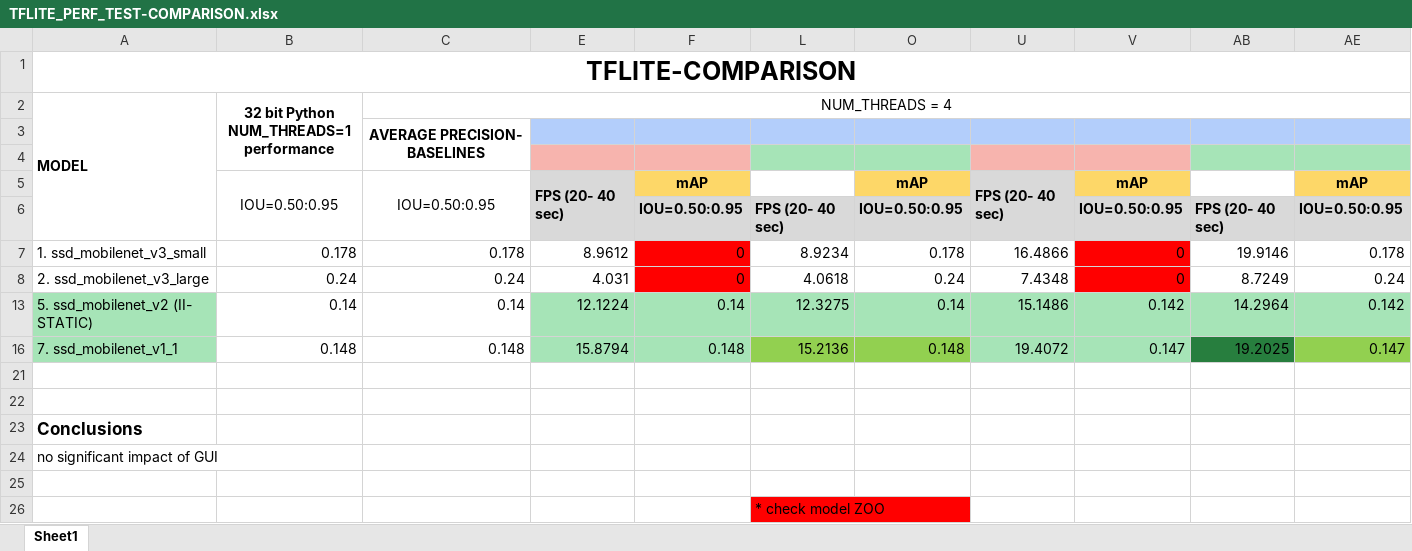
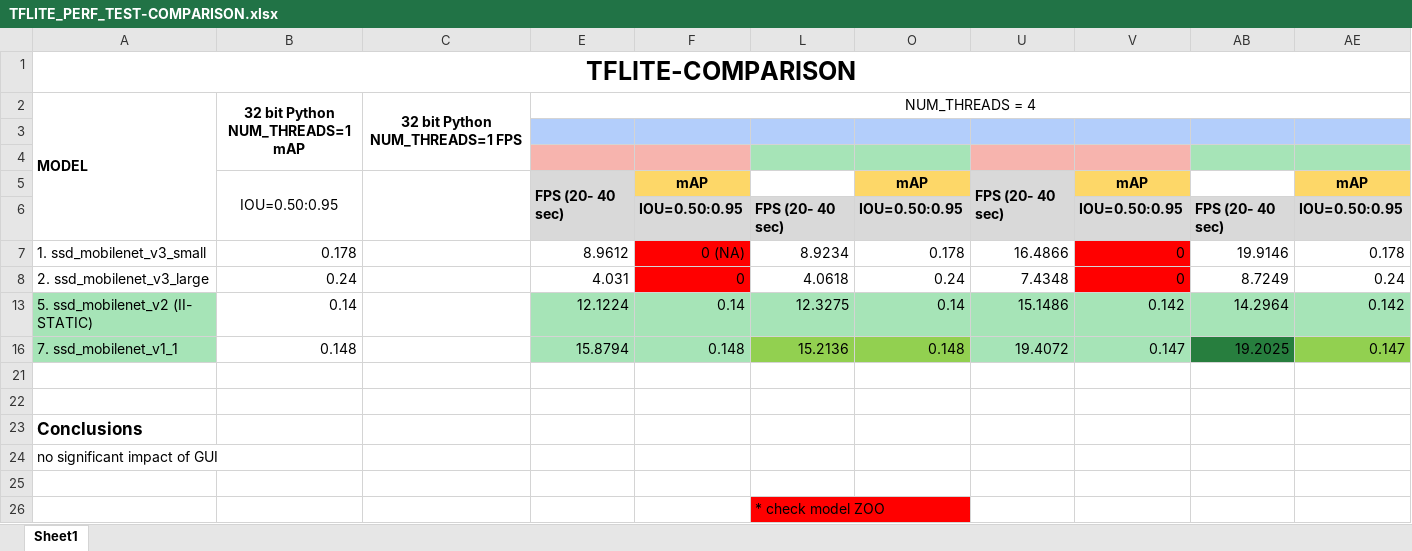
Before and after one commit to UnderlineFord/tflite-perf-tests, an Excel workbook: object_detection/TFLITE_PERF_TEST-COMPARISON.xlsx, sheet Sheet1, drawn as a sheet; only a part is shown; values as stored, in another font and other column widths than the file's, no borders; removed rows and columns are numbered as before the commit, all else as after; the diff names each change by its address in the sheet, - before the commit and + after, or states it on an @@ line.

Commit message:
results updated

```diff
--- a/object_detection/TFLITE_PERF_TEST-COMPARISON.xlsx (sheet Sheet1)
+++ b/object_detection/TFLITE_PERF_TEST-COMPARISON.xlsx (sheet Sheet1)
-B2: 32 bit Python NUM_THREADS=1 performance
+B2: 32 bit Python NUM_THREADS=1 mAP
-C2: NUM_THREADS = 4
+C2: 32 bit Python NUM_THREADS=1 FPS
-C2 bold: off
+C2 bold: on
-C2:AE2 merged
+C2:C4 merged
-E2: (empty)
+E2: NUM_THREADS = 4
+E2:AE2 merged
-row 3:  |  | AVERAGE PRECISION- BASELINES
-E3:F3 fill: #F7B4AE
+E3:F3 fill: #B3CEFB
-L3 fill: #A6E4B7
+L3 fill: #B3CEFB
-O3 fill: #A6E4B7
+O3 fill: #B3CEFB
-U3:V3 fill: #F7B4AE
+U3:V3 fill: #B3CEFB
-AB3 fill: #A6E4B7
+AB3 fill: #B3CEFB
-AE3 fill: #A6E4B7
+AE3 fill: #B3CEFB
+row 4: (empty)
-C5 (32 bit Python NUM_THREADS=1 FPS): IOU=0.50:0.95
+C5 (32 bit Python NUM_THREADS=1 FPS): (empty)
-C7 (32 bit Python NUM_THREADS=1 FPS): 0.178
+C7 (32 bit Python NUM_THREADS=1 FPS): (empty)
-F7: 0
+F7: 0 (NA)
-C8 (32 bit Python NUM_THREADS=1 FPS): 0.24
+C8 (32 bit Python NUM_THREADS=1 FPS): (empty)
-C13 (32 bit Python NUM_THREADS=1 FPS): 0.14
+C13 (32 bit Python NUM_THREADS=1 FPS): (empty)
-C16 (32 bit Python NUM_THREADS=1 FPS): 0.148
+C16 (32 bit Python NUM_THREADS=1 FPS): (empty)
```
